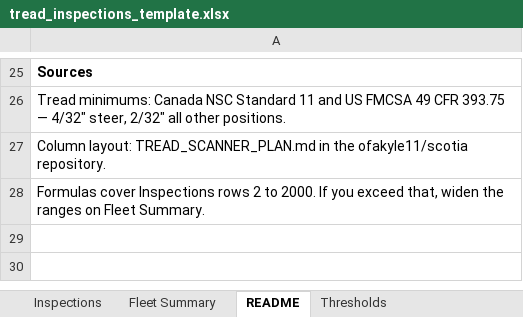
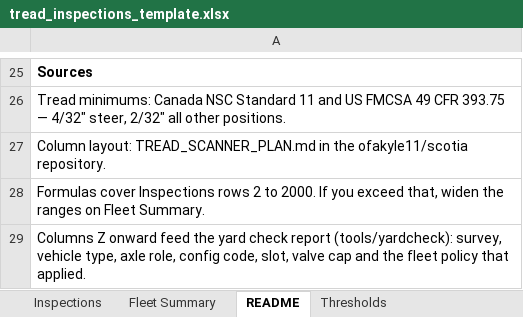
Before and after one commit to ofakyle11/scotia, an Excel workbook: spreadsheet/tread_inspections_template.xlsx, sheet README, drawn as a sheet; only a part is shown, gaps mark what is left out; values as stored, in another font and other column widths than the file's, no borders; the diff names each change by its address in the sheet, - before the commit and + after, or states it on an @@ line.

```diff
--- a/spreadsheet/tread_inspections_template.xlsx (sheet README)
+++ b/spreadsheet/tread_inspections_template.xlsx (sheet README)
+row 29: Columns Z onward feed the yard check report (tools/yardcheck): survey, vehicle type, axle role, config code, slot, valve cap and the fleet policy that applied.
```
Also changed, not shown: sheet Inspections, 36 other files.
